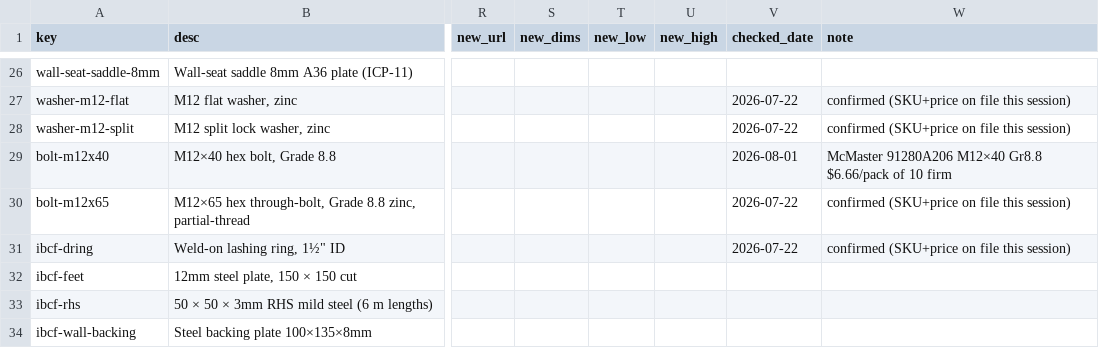
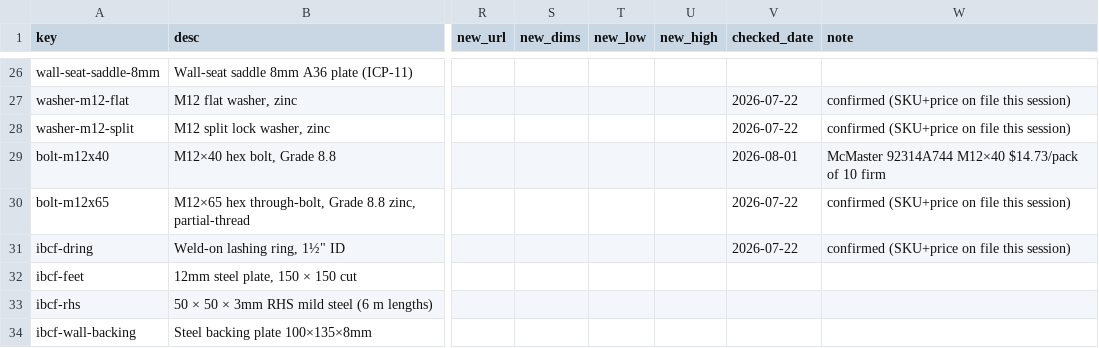
Before and after one commit to alvinr/tbs, a CSV file: parts-worklist.csv, drawn as a sheet; only a part is shown, gaps mark what is left out; the diff names each change by its address in the sheet, - before the commit and + after, or states it on an @@ line.

Commit message:
Aug re-price: bolt-m12x40 re-SKU 92314A744 $14.73/10
Corrected the front-bar cleat bolt SKU 91280A206 -> McMaster 92314A744
($1.473/ea). ibc-frame LineItem -> 1085/1317/1551, §5 -> 6560/7152/7751, grand
-> $25,874/30,346/36,874.

```diff
--- a/parts-worklist.csv
+++ b/parts-worklist.csv
-W29 (note): McMaster 91280A206 M12×40 Gr8.8 $6.66/pack of 10…
+W29 (note): McMaster 92314A744 M12×40 $14.73/pack of 10…
```
Also changed, not shown: 8 other files.
